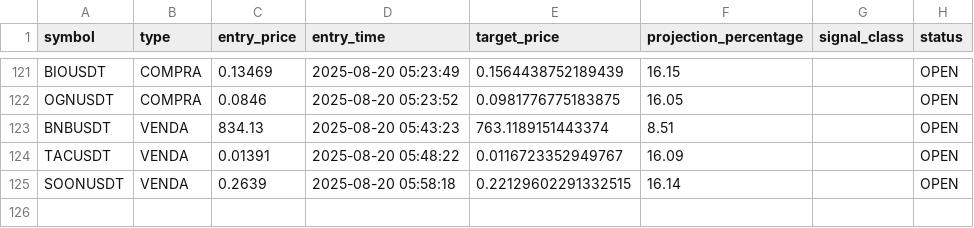
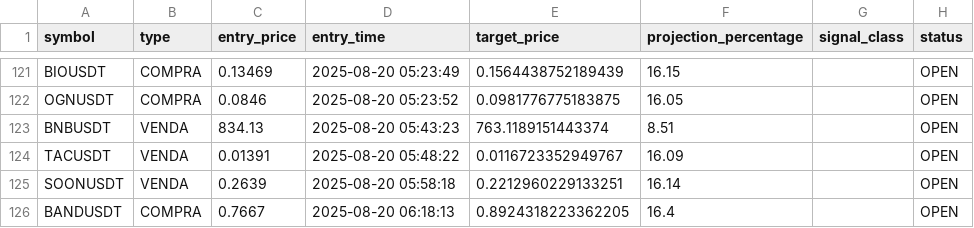
Before and after one commit to Jhon-Oliver2025/1C3.0, a CSV file: back/sinais_lista.csv, drawn as a sheet; only a part is shown, gaps mark what is left out.

```diff
--- a/back/sinais_lista.csv
+++ b/back/sinais_lista.csv
@@ -124,2 +124,3 @@ BNBUSDT,VENDA,834.13,2025-08-20 05:43:23,763.1189151443374,8.51,,OPEN
 TACUSDT,VENDA,0.01391,2025-08-20 05:48:22,0.0116723352949767,16.09,,OPEN
-SOONUSDT,VENDA,0.2639,2025-08-20 05:58:18,0.22129602291332515,16.14,,OPEN
+SOONUSDT,VENDA,0.2639,2025-08-20 05:58:18,0.2212960229133251,16.14,,OPEN
+BANDUSDT,COMPRA,0.7667,2025-08-20 06:18:13,0.8924318223362205,16.4,,OPEN
```
Also changed, not shown: 3 other files.
